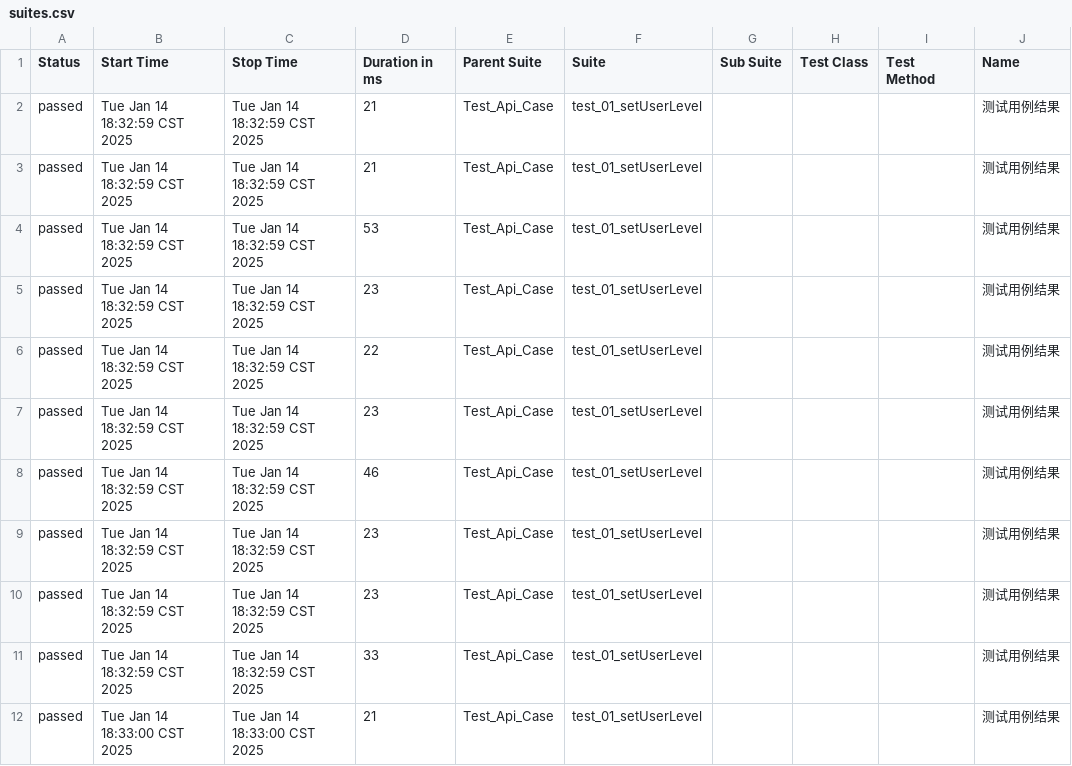
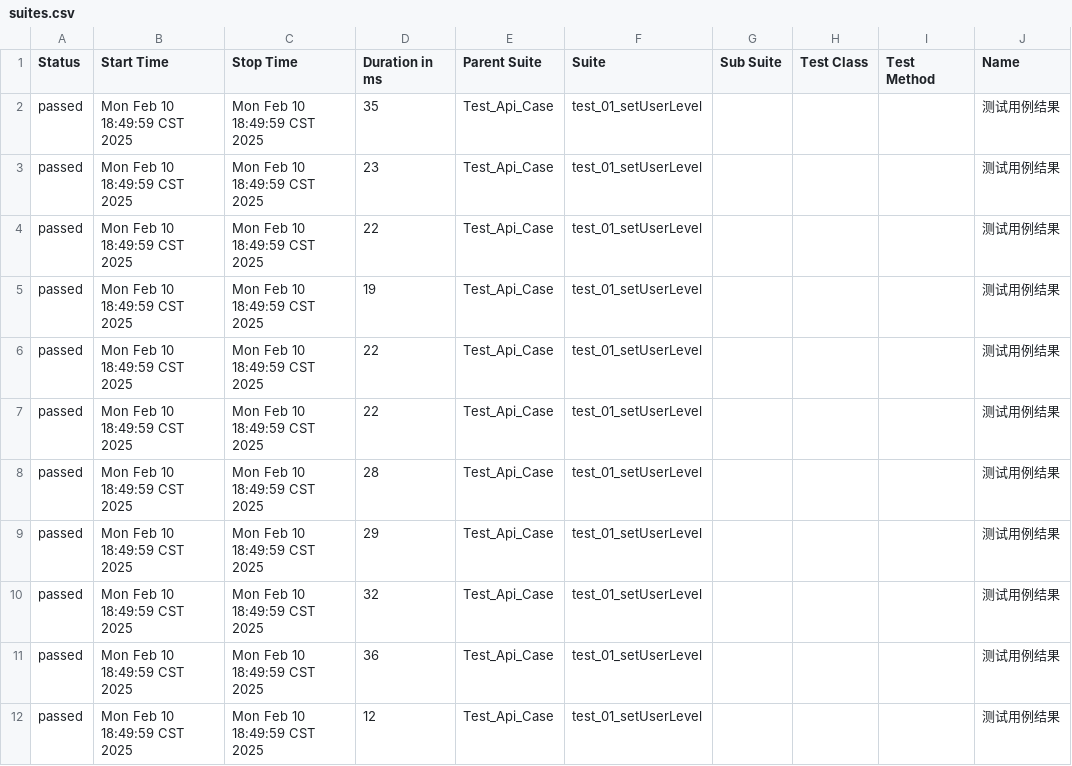
Before and after one commit to timi-ma/zhongshen_api_test, a CSV file: allure-report/data/suites.csv, drawn as a sheet; only a part is shown; the diff names each change by its address in the sheet, - before the commit and + after, or states it on an @@ line.

```diff
--- a/allure-report/data/suites.csv
+++ b/allure-report/data/suites.csv
-B2:B11 (Start Time): Tue Jan 14 18:32:59 CST 2025
+B2:B11 (Start Time): Mon Feb 10 18:49:59 CST 2025
-C2:C11 (Stop Time): Tue Jan 14 18:32:59 CST 2025
+C2:C11 (Stop Time): Mon Feb 10 18:49:59 CST 2025
-D2 (Duration in ms): 21
+D2 (Duration in ms): 35
-D3 (Duration in ms): 21
+D3 (Duration in ms): 23
-D4 (Duration in ms): 53
+D4 (Duration in ms): 22
-D5 (Duration in ms): 23
+D5 (Duration in ms): 19
-D7 (Duration in ms): 23
+D7 (Duration in ms): 22
-D8 (Duration in ms): 46
+D8 (Duration in ms): 28
-D9 (Duration in ms): 23
+D9 (Duration in ms): 29
-D10 (Duration in ms): 23
+D10 (Duration in ms): 32
-D11 (Duration in ms): 33
+D11 (Duration in ms): 36
-B12 (Start Time): Tue Jan 14 18:33:00 CST 2025
+B12 (Start Time): Mon Feb 10 18:49:59 CST 2025
-C12 (Stop Time): Tue Jan 14 18:33:00 CST 2025
+C12 (Stop Time): Mon Feb 10 18:49:59 CST 2025
-D12 (Duration in ms): 21
+D12 (Duration in ms): 12
```
Also changed, not shown: 13 other files.
